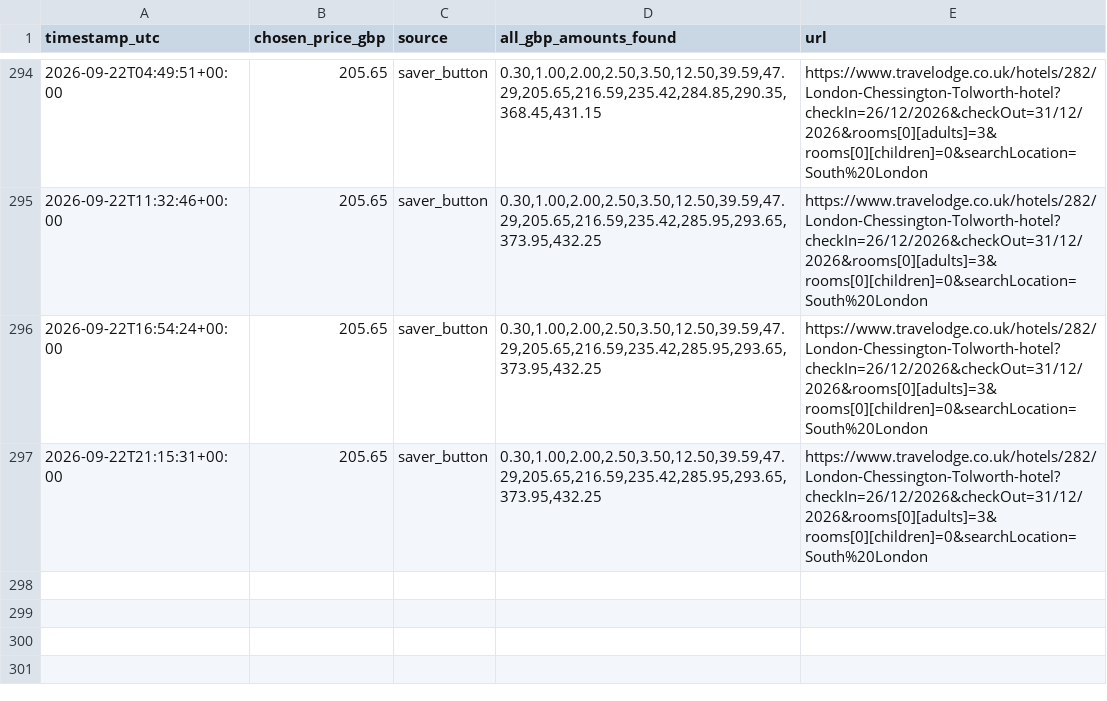
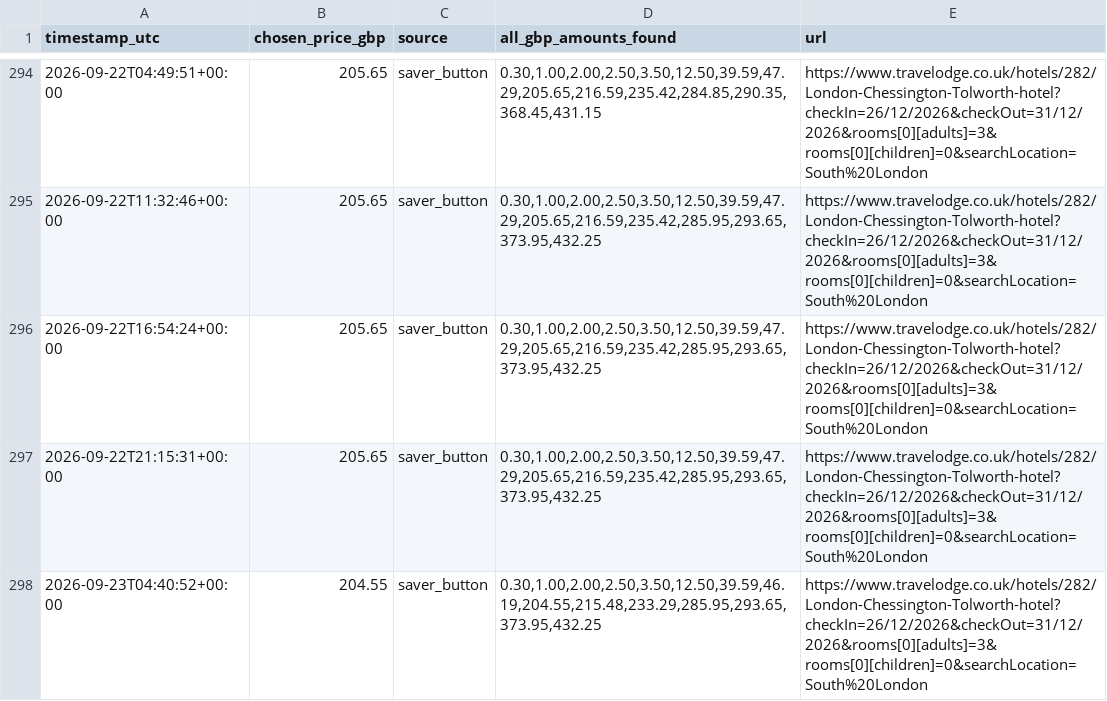
Before and after one commit to kosan9/hotel-price-monitor, a CSV file: history_travelodge_london_chessington_tolworth_dec_26_31.csv, drawn as a sheet; only a part is shown, gaps mark what is left out.

```diff
--- a/history_travelodge_london_chessington_tolworth_dec_26_31.csv
+++ b/history_travelodge_london_chessington_tolworth_dec_26_31.csv
@@ -297 +297,2 @@ timestamp_utc,chosen_price_gbp,source,all_gbp_amounts_found,url
 2026-09-22T21:15:31+00:00,205.65,saver_button,"0.30,1.00,2.00,2.50,3.50,12.50,39.59,47.29,205.65,216.59,235.42,285.95,293.65,373.95,432.25",https://www.travelodge.co.uk/hotels/282/London-Chessington-Tolworth-hotel?checkIn=26/12/2026&checkOut=31/12/2026&rooms[0][adults]=3&rooms[0][children]=0&searchLocation=South%20London
+2026-09-23T04:40:52+00:00,204.55,saver_button,"0.30,1.00,2.00,2.50,3.50,12.50,39.59,46.19,204.55,215.48,233.29,285.95,293.65,373.95,432.25",https://www.travelodge.co.uk/hotels/282/London-Chessington-Tolworth-hotel?checkIn=26/12/2026&checkOut=31/12/2026&rooms[0][adults]=3&rooms[0][children]=0&searchLocation=South%20London
```
Also changed, not shown: history_travelodge_bournemouth_oct_18_23.csv, 2 other files.
